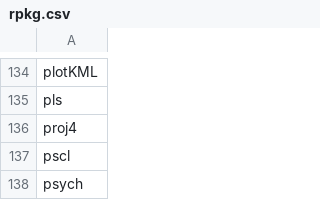
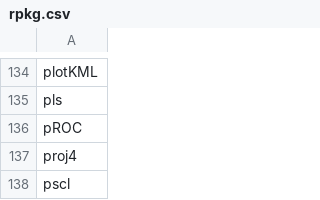
Before and after one commit to nhchauvnu/rpkg, a CSV file: rpkg.csv, drawn as a sheet; only a part is shown, gaps mark what is left out; the shorter side is filled out with more unchanged rows; the diff names each change by its address in the sheet, - before the commit and + after, or states it on an @@ line.

Commit message:
Added pROC package

```diff
--- a/rpkg.csv
+++ b/rpkg.csv
+row 136: pROC
```
